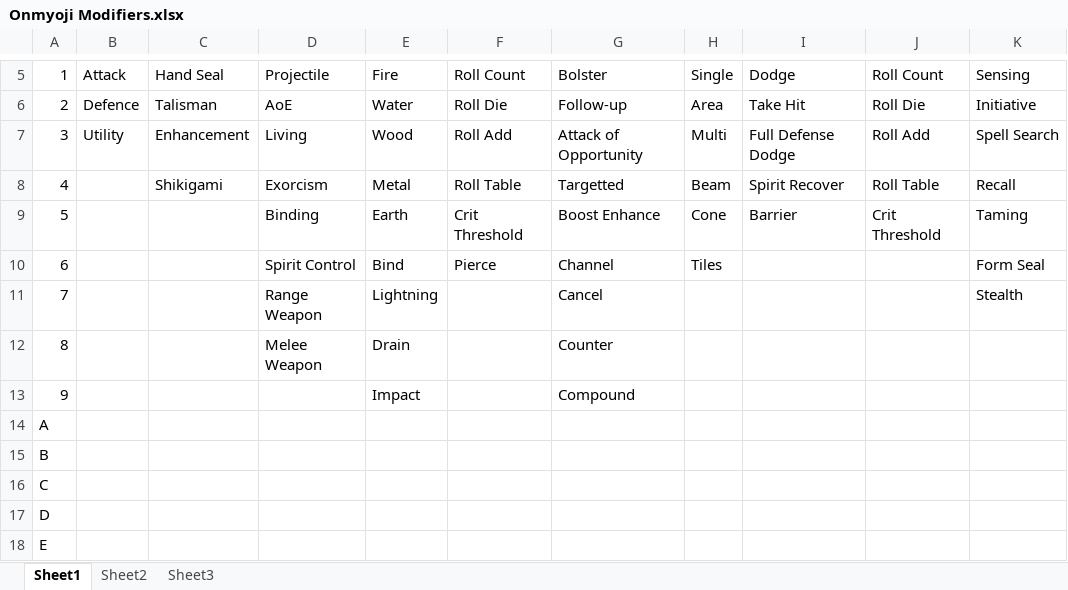
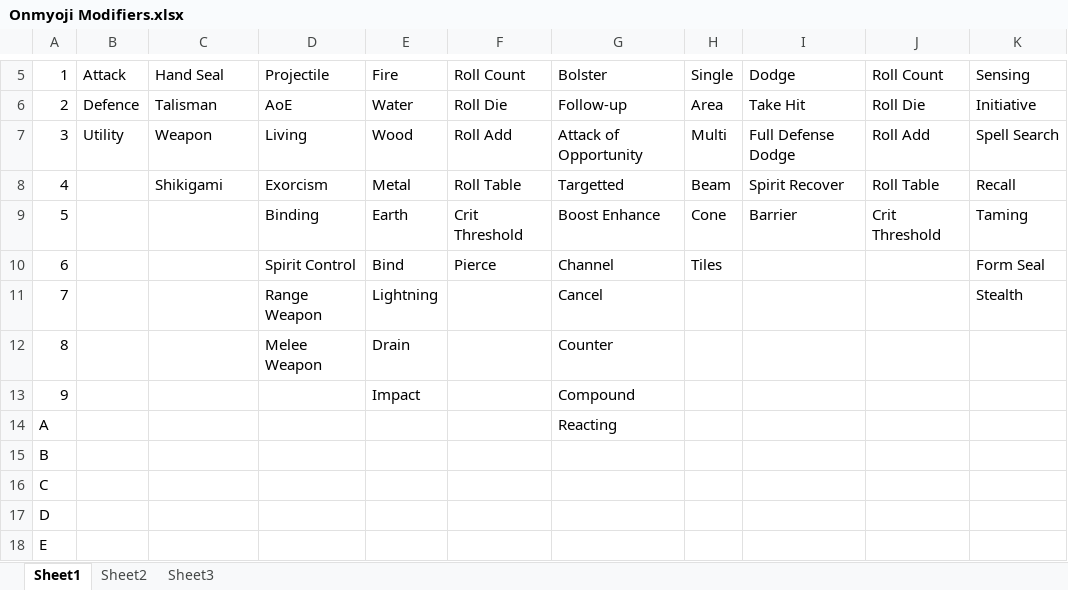
Before and after one commit to TheScottishninja/Onmyoji, an Excel workbook: Onmyoji Modifiers.xlsx, sheet Sheet1, drawn as a sheet; only a part is shown, gaps mark what is left out; values as stored, in another font and other column widths than the file's, no borders; the diff names each change by its address in the sheet, - before the commit and + after, or states it on an @@ line.

```diff
--- a/Onmyoji Modifiers.xlsx (sheet Sheet1)
+++ b/Onmyoji Modifiers.xlsx (sheet Sheet1)
-C7: Enhancement
+C7: Weapon
-G14: (empty)
+G14: Reacting
```
Also changed, not shown: sheet Sheet2, Weapons.xlsx, 2 other files.
